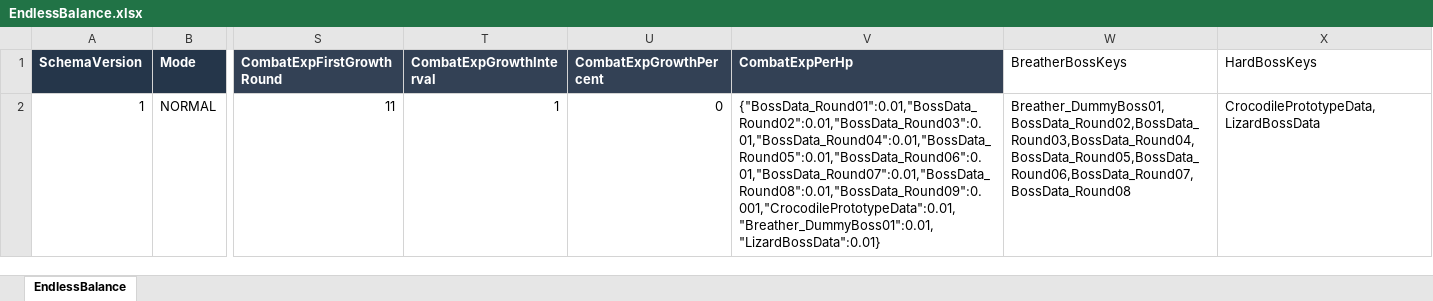
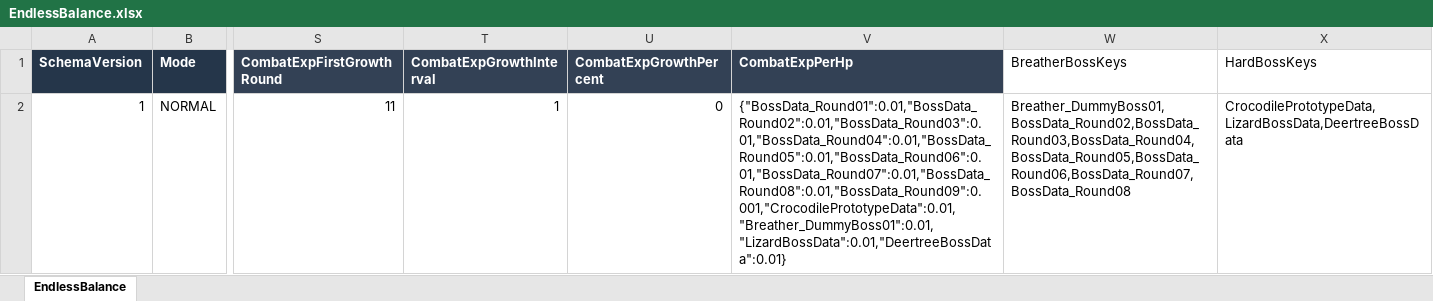
Before and after one commit to HugeChamChi/ProjectGaeGGULDefence, an Excel workbook: Data/Balance/EndlessBalance.xlsx, sheet EndlessBalance, drawn as a sheet; only a part is shown, gaps mark what is left out; values as stored, in another font and other column widths than the file's, no borders; the diff names each change by its address in the sheet, - before the commit and + after, or states it on an @@ line.

```diff
--- a/Data/Balance/EndlessBalance.xlsx (sheet EndlessBalance)
+++ b/Data/Balance/EndlessBalance.xlsx (sheet EndlessBalance)
-V2 (CombatExpPerHp): {"BossData_Round01":0.01,"BossData_Round02":0.01,"BossData_Round03":0.01,"BossData_Round04":0.01,"BossData_Round05":0.01,"BossData_Round06":0.01,"BossData_Round07":0.01,"BossData_Round08":0.01,"BossData_Round09":0.001,"CrocodilePrototypeData":0.01,"Breather_DummyBoss01":0.01,"LizardBossData":0.01}
+V2 (CombatExpPerHp): {"BossData_Round01":0.01,"BossData_Round02":0.01,"BossData_Round03":0.01,"BossData_Round04":0.01,"BossData_Round05":0.01,"BossData_Round06":0.01,"BossData_Round07":0.01,"BossData_Round08":0.01,"BossData_Round09":0.001,"CrocodilePrototypeData":0.01,"Breather_DummyBoss01":0.01,"LizardBossData":0.01,"DeertreeBossData":0.01}
-X2 (HardBossKeys): CrocodilePrototypeData,LizardBossData
+X2 (HardBossKeys): CrocodilePrototypeData,LizardBossData,DeertreeBossData
```
Also changed, not shown: Data/Balance/BossPatterns.xlsx, 43 other files.
